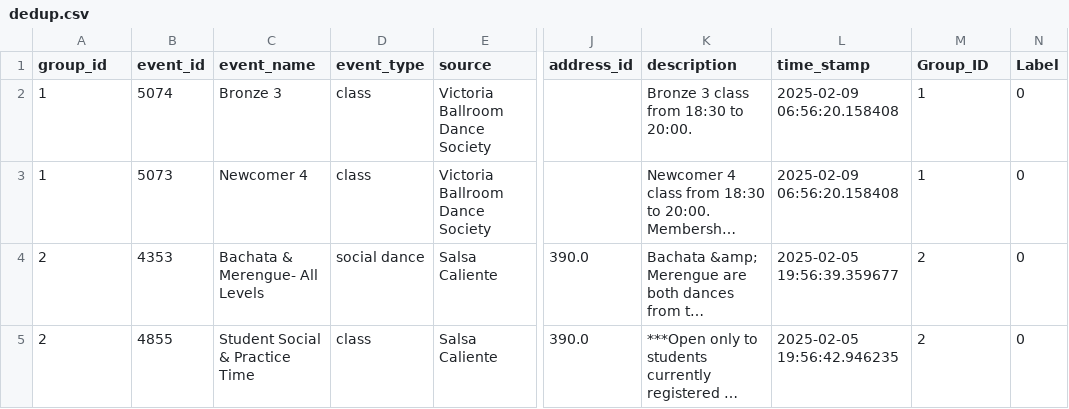
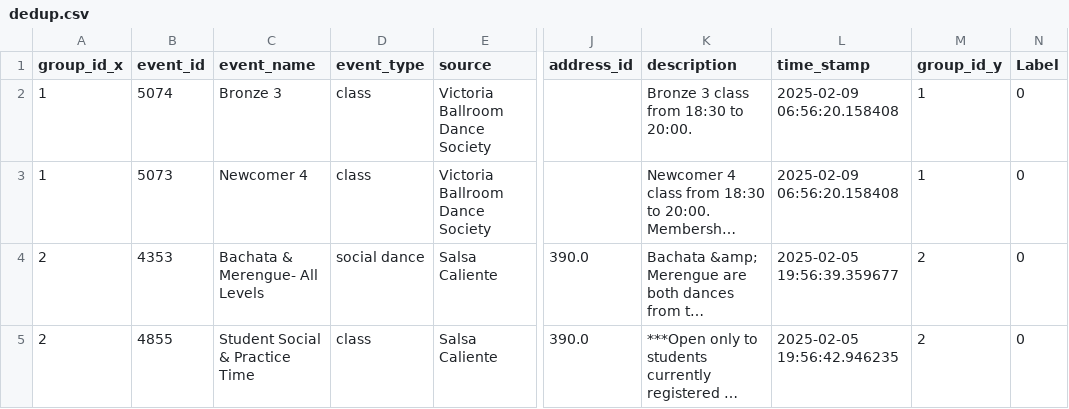
Before and after one commit to LindsayMoir/social_dance_app, a CSV file: output/dedup.csv, drawn as a sheet; only a part is shown, gaps mark what is left out; long unchanged cells end in …; the diff names each change by its address in the sheet, - before the commit and + after, or states it on an @@ line.

```diff
--- a/output/dedup.csv
+++ b/output/dedup.csv
-A1: group_id
+A1: group_id_x
-M1: Group_ID
+M1: group_id_y
```
Also changed, not shown: output/cleaned_events.csv, output/events.csv, 15 other files.
